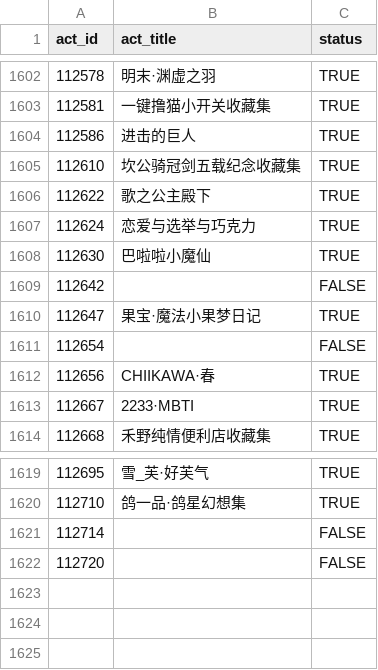
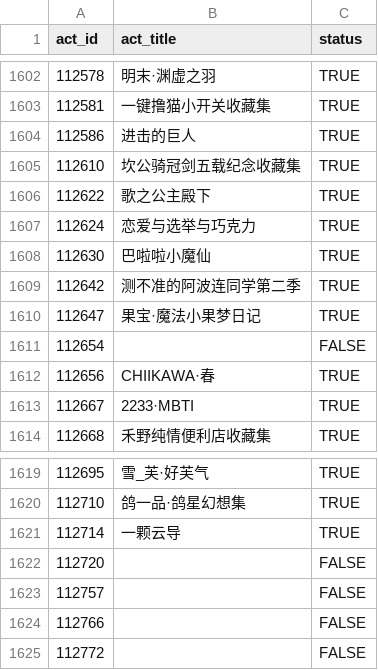
Before and after one commit to CaleyGoldue/bilibili-collections-archive, a CSV file: result_collect-act_id.csv, drawn as a sheet; only a part is shown, gaps mark what is left out.

Commit message:
Add files via upload

```diff
--- a/result_collect-act_id.csv
+++ b/result_collect-act_id.csv
@@ -1608,3 +1608,3 @@
 112630,巴啦啦小魔仙,TRUE
-112642,,FALSE
+112642,测不准的阿波连同学第二季,TRUE
 112647,果宝·魔法小果梦日记,TRUE
@@ -1620,3 +1620,6 @@
 112710,鸽一品·鸽星幻想集,TRUE
-112714,,FALSE
+112714,一颗云导,TRUE
 112720,,FALSE
+112757,,FALSE
+112766,,FALSE
+112772,,FALSE
```
